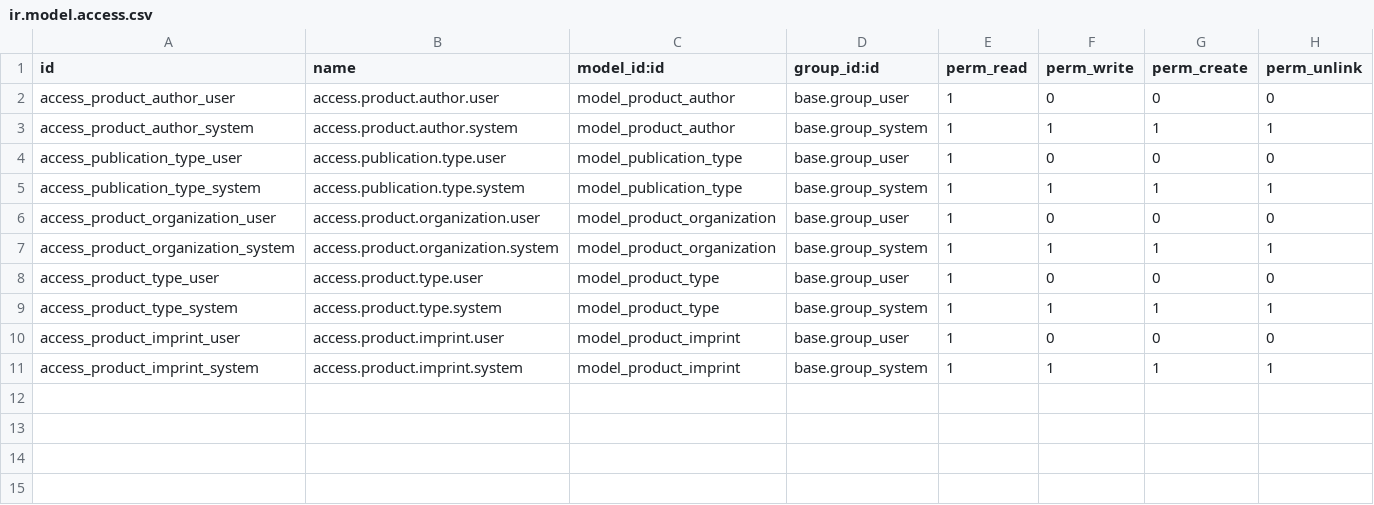
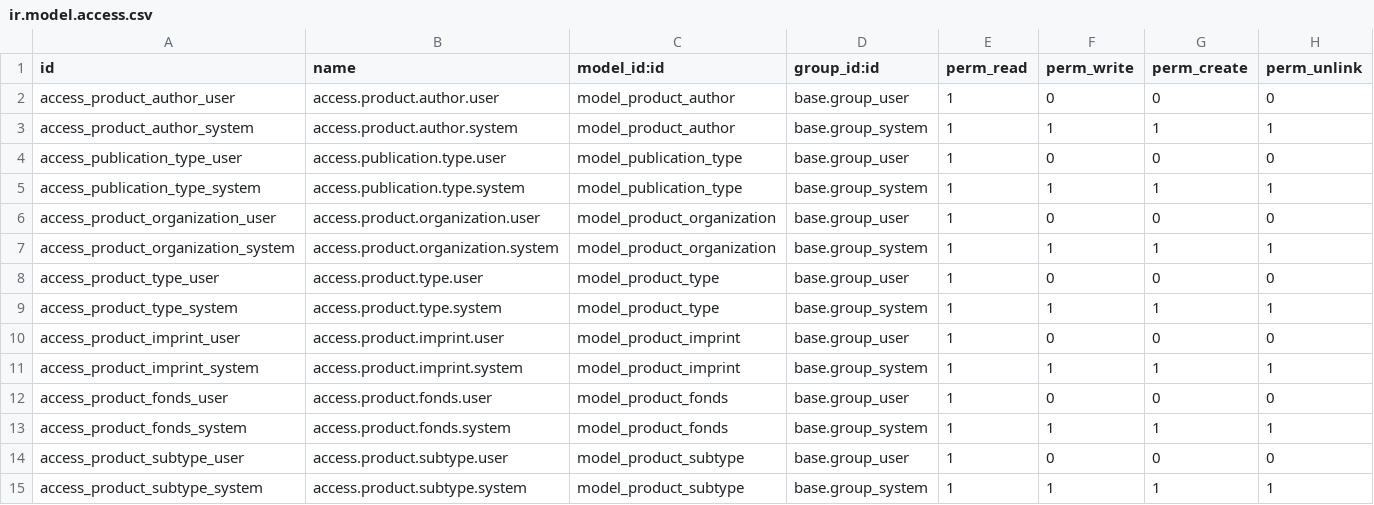
Before and after one commit to eezee-it-admin/pinakes, a CSV file: addons/pinakes_base/security/ir.model.access.csv, drawn as a sheet; the diff names each change by its address in the sheet, - before the commit and + after, or states it on an @@ line.

Commit message:
[ADD] Added new fields and master tables with access rights.

```diff
--- a/addons/pinakes_base/security/ir.model.access.csv
+++ b/addons/pinakes_base/security/ir.model.access.csv
+row 12: access_product_fonds_user | access.product.fonds.user | model_product_fonds | base.group_user | 1 | 0 | 0 | 0
+row 13: access_product_fonds_system | access.product.fonds.system | model_product_fonds | base.group_system | 1 | 1 | 1 | 1
+row 14: access_product_subtype_user | access.product.subtype.user | model_product_subtype | base.group_user | 1 | 0 | 0 | 0
+row 15: access_product_subtype_system | access.product.subtype.system | model_product_subtype | base.group_system | 1 | 1 | 1 | 1
```
Also changed, not shown: 3 other files.
